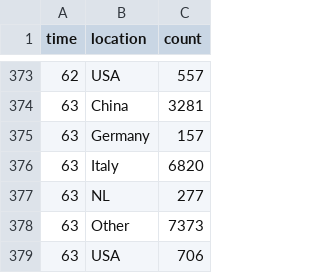
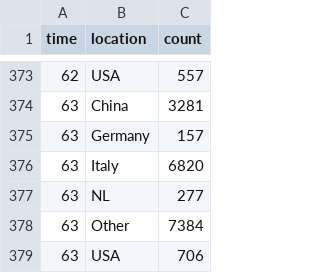
Before and after one commit to robhanssen/covid-19, a CSV file: data/deaths-2020-03-24.csv, drawn as a sheet; only a part is shown, gaps mark what is left out.

```diff
--- a/data/deaths-2020-03-24.csv
+++ b/data/deaths-2020-03-24.csv
@@ -377,3 +377,3 @@ time,location,count
 63,NL,277
-63,Other,7373
+63,Other,7384
 63,USA,706
```
Also changed, not shown: data/covid-spread-2020-03-24.csv, 6 other files.
